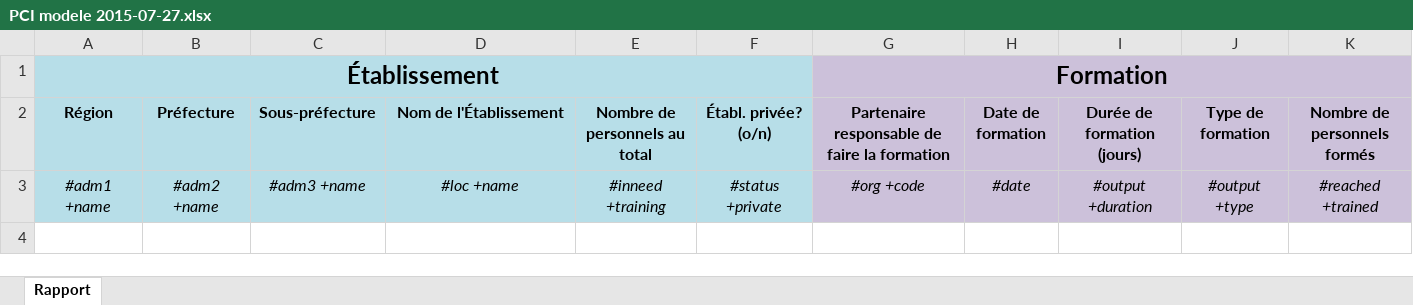
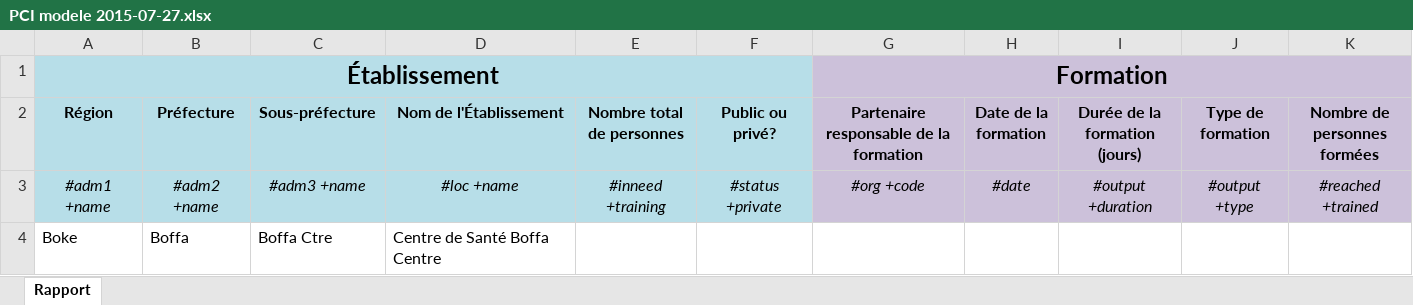
Before and after one commit to OCHA-DAP/guinea-ipc, an Excel workbook: Templates/PCI modele 2015-07-27.xlsx, sheet Rapport, drawn as a sheet; values as stored, in another font and other column widths than the file's, no borders; the diff names each change by its address in the sheet, - before the commit and + after, or states it on an @@ line.

```diff
--- a/Templates/PCI modele 2015-07-27.xlsx (sheet Rapport)
+++ b/Templates/PCI modele 2015-07-27.xlsx (sheet Rapport)
-E2: Nombre de personnels au total
+E2: Nombre total de personnes
-F2: Établ. privée? (o/n)
+F2: Public ou privé?
-G2: Partenaire responsable de faire la formation
+G2: Partenaire responsable de la formation
-H2: Date de formation
+H2: Date de la formation
-I2: Durée de formation (jours)
+I2: Durée de la formation (jours)
-K2: Nombre de personnels formés
+K2: Nombre de personnes formées
+row 4: Boke | Boffa | Boffa Ctre | Centre de Santé Boffa Centre
```
Also changed, not shown: Templates/Examples/PCI CRS.xlsx, Templates/Examples/PCI Jhpiego.xlsx, 3 other files.
